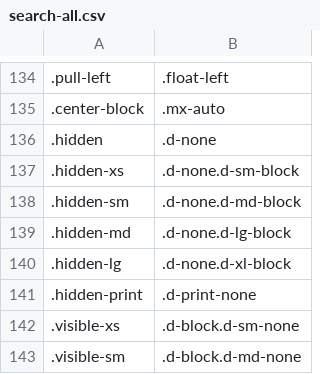
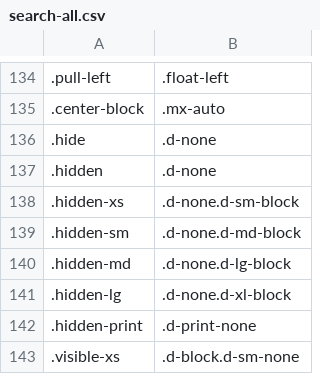
Before and after one commit to tonitone/bootstrap-upgrade-helper, a CSV file: search-rules/search-all.csv, drawn as a sheet; only a part is shown, gaps mark what is left out; the shorter side is filled out with more unchanged rows; the diff names each change by its address in the sheet, - before the commit and + after, or states it on an @@ line.

Commit message:
added: .hide rule

```diff
--- a/search-rules/search-all.csv
+++ b/search-rules/search-all.csv
+row 136: .hide | .d-none
```
Also changed, not shown: search-rules/will-replace.csv, 1 other file.
